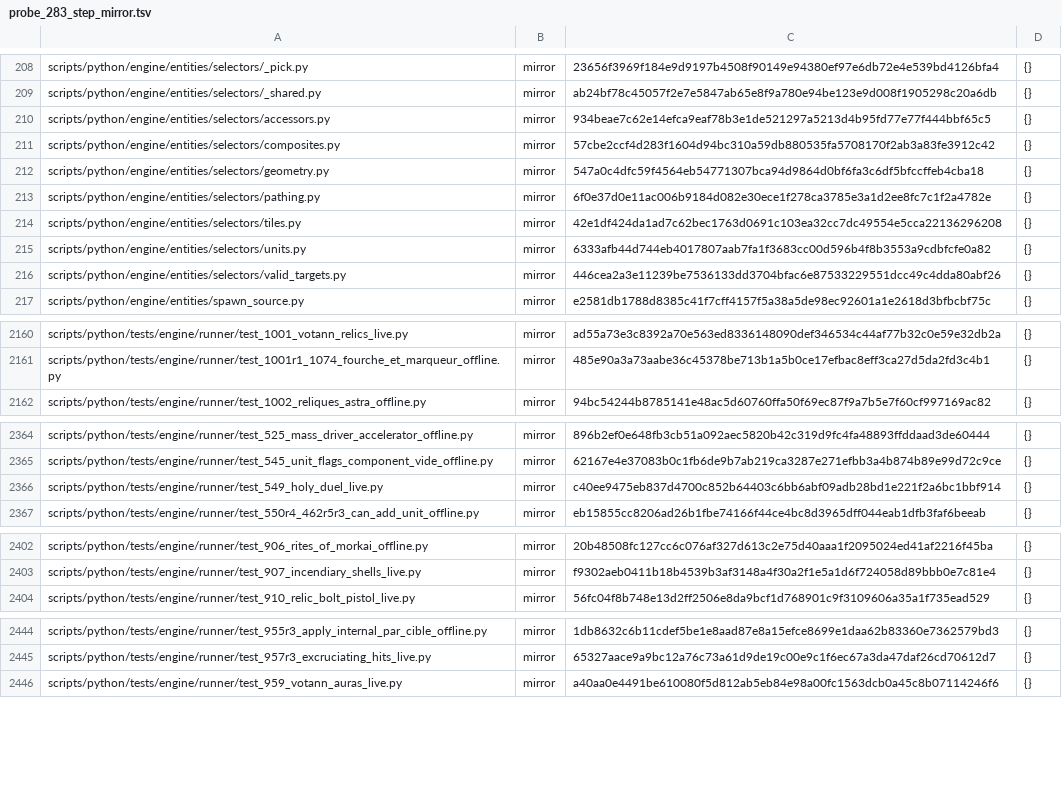
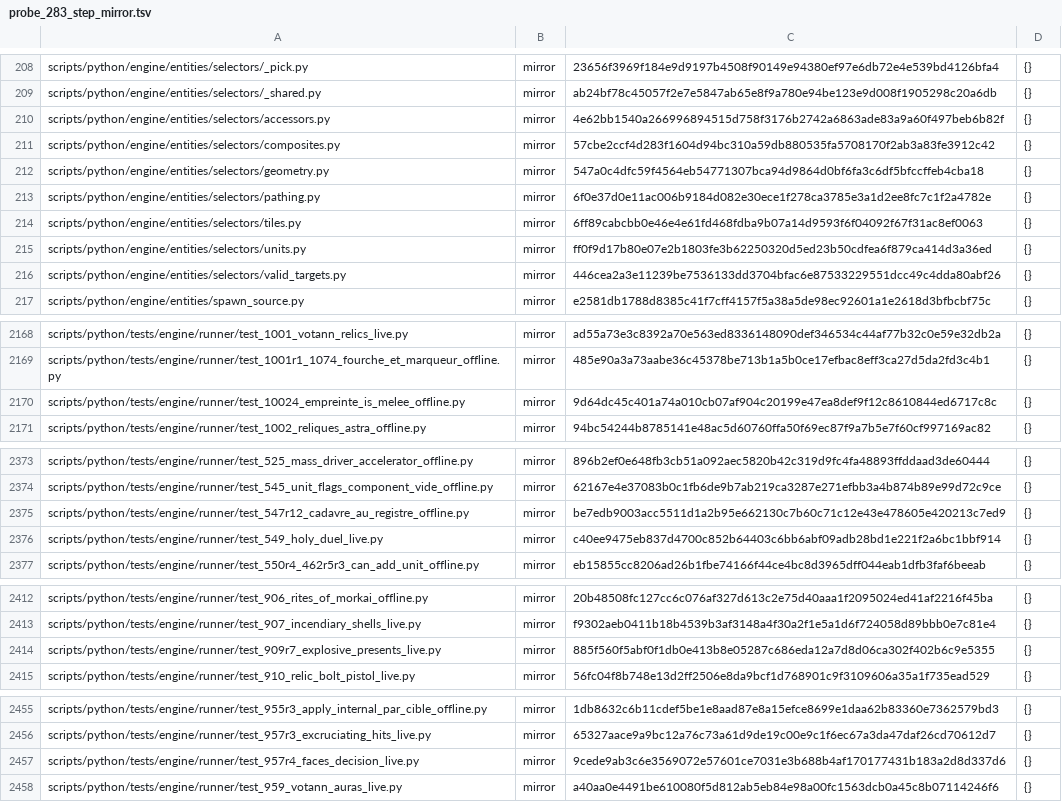
Before and after one commit to NicolasVautrin/tacticus-tools, a TSV file: scripts/cliquets-cache/probe_283_step_mirror.tsv, drawn as a sheet; only a part is shown, gaps mark what is left out; the diff covers the shown part only.

```diff
--- a/scripts/cliquets-cache/probe_283_step_mirror.tsv
+++ b/scripts/cliquets-cache/probe_283_step_mirror.tsv
@@ -209,3 +209,3 @@ scripts/python/engine/entities/selectors/_pick.py	mirror	23656f3969f184e9d9197b4
 scripts/python/engine/entities/selectors/_shared.py	mirror	ab24bf78c45057f2e7e5847ab65e8f9a780e94be123e9d008f1905298c20a6db	{}
-scripts/python/engine/entities/selectors/accessors.py	mirror	934beae7c62e14efca9eaf78b3e1de521297a5213d4b95fd77e77f444bbf65c5	{}
+scripts/python/engine/entities/selectors/accessors.py	mirror	4e62bb1540a266996894515d758f3176b2742a6863ade83a9a60f497beb6b82f	{}
 scripts/python/engine/entities/selectors/composites.py	mirror	57cbe2ccf4d283f1604d94bc310a59db880535fa5708170f2ab3a83fe3912c42	{}
@@ -213,4 +213,4 @@ scripts/python/engine/entities/selectors/geometry.py	mirror	547a0c4dfc59f4564eb5
 scripts/python/engine/entities/selectors/pathing.py	mirror	6f0e37d0e11ac006b9184d082e30ece1f278ca3785e3a1d2ee8fc7c1f2a4782e	{}
-scripts/python/engine/entities/selectors/tiles.py	mirror	42e1df424da1ad7c62bec1763d0691c103ea32cc7dc49554e5cca22136296208	{}
-scripts/python/engine/entities/selectors/units.py	mirror	6333afb44d744eb4017807aab7fa1f3683cc00d596b4f8b3553a9cdbfcfe0a82	{}
+scripts/python/engine/entities/selectors/tiles.py	mirror	6ff89cabcbb0e46e4e61fd468fdba9b07a14d9593f6f04092f67f31ac8ef0063	{}
+scripts/python/engine/entities/selectors/units.py	mirror	ff0f9d17b80e07e2b1803fe3b62250320d5ed23b50cdfea6f879ca414d3a36ed	{}
 scripts/python/engine/entities/selectors/valid_targets.py	mirror	446cea2a3e11239be7536133dd3704bfac6e87533229551dcc49c4dda80abf26	{}
@@ -2161,2 +2169,3 @@ scripts/python/tests/engine/runner/test_1001_votann_relics_live.py	mirror	ad55a7
 scripts/python/tests/engine/runner/test_1001r1_1074_fourche_et_marqueur_offline.py	mirror	485e90a3a73aabe36c45378be713b1a5b0ce17efbac8eff3ca27d5da2fd3c4b1	{}
+scripts/python/tests/engine/runner/test_10024_empreinte_is_melee_offline.py	mirror	9d64dc45c401a74a010cb07af904c20199e47ea8def9f12c8610844ed6717c8c	{}
 scripts/python/tests/engine/runner/test_1002_reliques_astra_offline.py	mirror	94bc54244b8785141e48ac5d60760ffa50f69ec87f9a7b5e7f60cf997169ac82	{}
@@ -2365,2 +2374,3 @@ scripts/python/tests/engine/runner/test_525_mass_driver_accelerator_offline.py	m
 scripts/python/tests/engine/runner/test_545_unit_flags_component_vide_offline.py	mirror	62167e4e37083b0c1fb6de9b7ab219ca3287e271efbb3a4b874b89e99d72c9ce	{}
+scripts/python/tests/engine/runner/test_547r12_cadavre_au_registre_offline.py	mirror	be7edb9003acc5511d1a2b95e662130c7b60c71c12e43e478605e420213c7ed9	{}
 scripts/python/tests/engine/runner/test_549_holy_duel_live.py	mirror	c40ee9475eb837d4700c852b64403c6bb6abf09adb28bd1e221f2a6bc1bbf914	{}
@@ -2403,2 +2413,3 @@ scripts/python/tests/engine/runner/test_906_rites_of_morkai_offline.py	mirror	20
 scripts/python/tests/engine/runner/test_907_incendiary_shells_live.py	mirror	f9302aeb0411b18b4539b3af3148a4f30a2f1e5a1d6f724058d89bbb0e7c81e4	{}
+scripts/python/tests/engine/runner/test_909r7_explosive_presents_live.py	mirror	885f560f5abf0f1db0e413b8e05287c686eda12a7d8d06ca302f402b6c9e5355	{}
 scripts/python/tests/engine/runner/test_910_relic_bolt_pistol_live.py	mirror	56fc04f8b748e13d2ff2506e8da9bcf1d768901c9f3109606a35a1f735ead529	{}
@@ -2445,2 +2456,3 @@ scripts/python/tests/engine/runner/test_955r3_apply_internal_par_cible_offline.p
 scripts/python/tests/engine/runner/test_957r3_excruciating_hits_live.py	mirror	65327aace9a9bc12a76c73a61d9de19c00e9c1f6ec67a3da47daf26cd70612d7	{}
+scripts/python/tests/engine/runner/test_957r4_faces_decision_live.py	mirror	9cede9ab3c6e3569072e57601ce7031e3b688b4af170177431b183a2d8d337d6	{}
 scripts/python/tests/engine/runner/test_959_votann_auras_live.py	mirror	a40aa0e4491be610080f5d812ab5eb84e98a00fc1563dcb0a45c8b07114246f6	{}
```
Also changed, not shown: 9 added rows and 70 edited cells elsewhere in this file, 1 other file.
